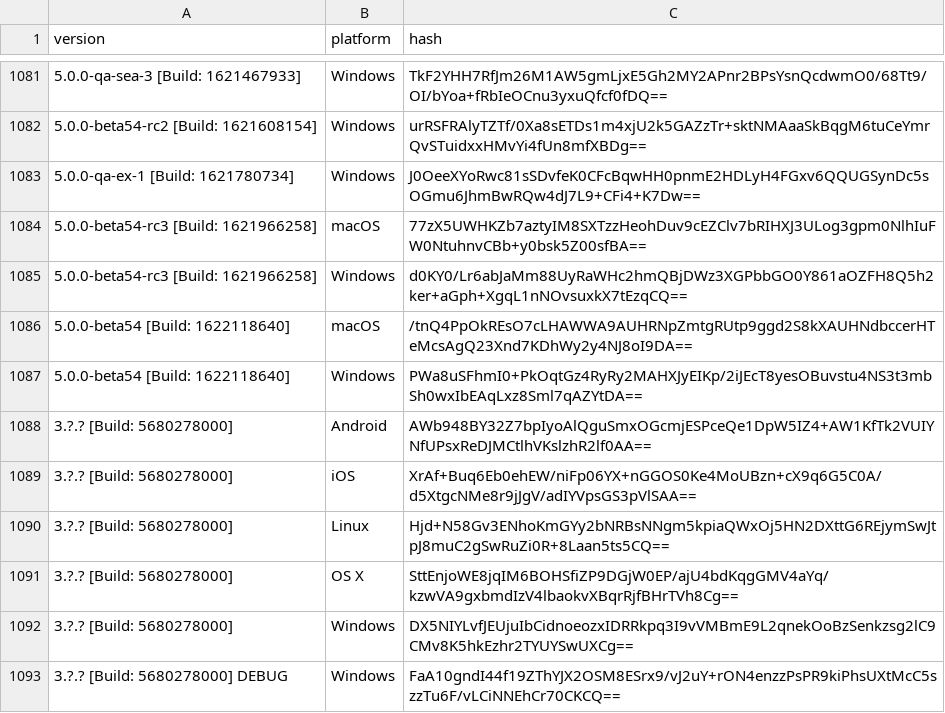
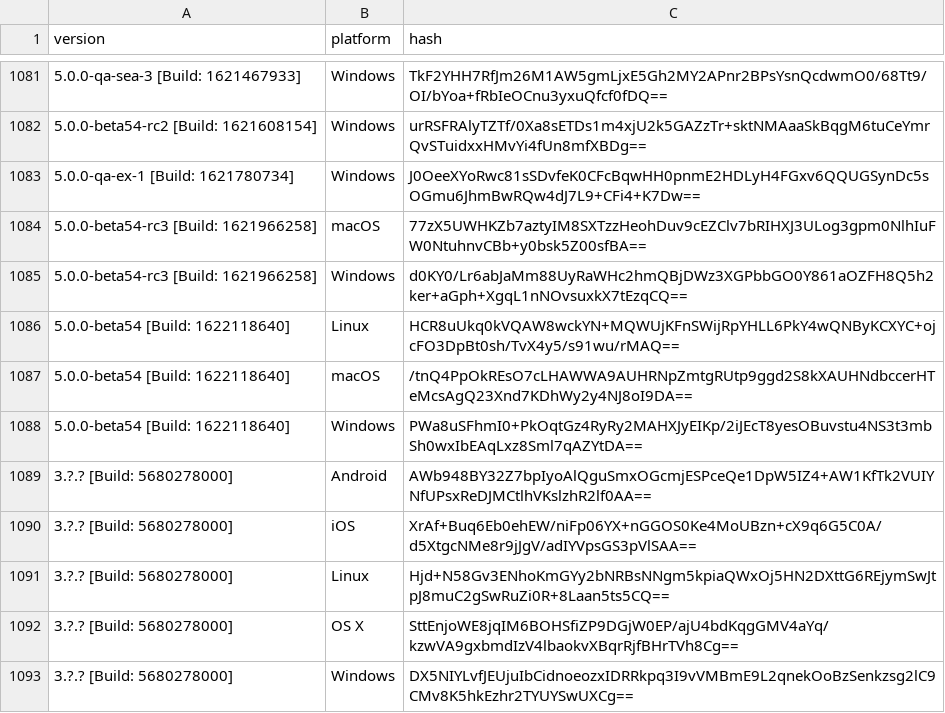
Before and after one commit to ReSpeak/tsdeclarations, a CSV file: Versions.csv, drawn as a sheet; only a part is shown, gaps mark what is left out; the shorter side is filled out with more unchanged rows.

Commit message:
Added new version: 5.0.0-beta54 [Build: 1622118640],Linux

```diff
--- a/Versions.csv
+++ b/Versions.csv
@@ -1085,2 +1085,3 @@ version,platform,hash
 5.0.0-beta54-rc3 [Build: 1621966258],Windows,d0KY0/Lr6abJaMm88UyRaWHc2hmQBjDWz3XGPbbGO0Y861aOZFH8Q5h2ker+aGph+XgqL1nNOvsuxkX7tEzqCQ==
+5.0.0-beta54 [Build: 1622118640],Linux,HCR8uUkq0kVQAW8wckYN+MQWUjKFnSWijRpYHLL6PkY4wQNByKCXYC+ojcFO3DpBt0sh/TvX4y5/s91wu/rMAQ==
 5.0.0-beta54 [Build: 1622118640],macOS,/tnQ4PpOkREsO7cLHAWWA9AUHRNpZmtgRUtp9ggd2S8kXAUHNdbccerHTeMcsAgQ23Xnd7KDhWy2y4NJ8oI9DA==
```
